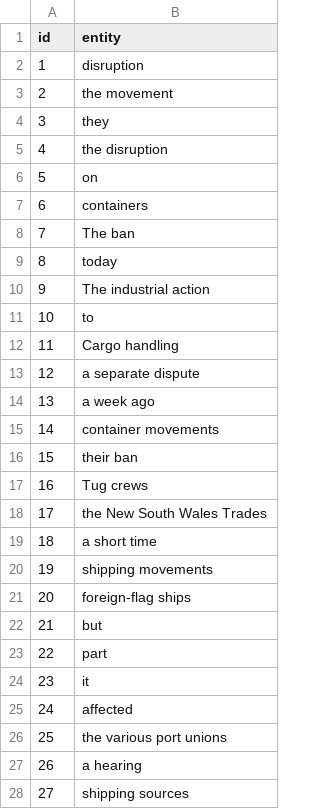
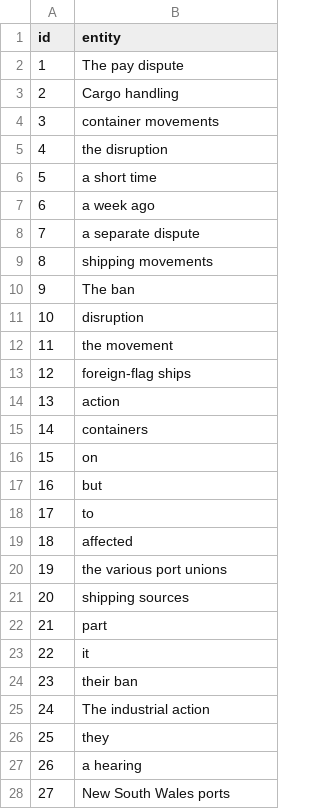
Before and after one commit to ujjwalk00/Entity_Recognition, a CSV file: assets/entities-for_graph.csv, drawn as a sheet; only a part is shown; the diff covers the shown part only.

```diff
--- a/assets/entities-for_graph.csv
+++ b/assets/entities-for_graph.csv
@@ -1,28 +1,28 @@
 id,entity
-1,disruption
-2,the movement
-3,they
+1,The pay dispute
+2,Cargo handling
+3,container movements
 4,the disruption
-5,on
-6,containers
-7,The ban
-8,today
-9,The industrial action
-10,to
-11,Cargo handling
-12,a separate dispute
-13,a week ago
-14,container movements
-15,their ban
-16,Tug crews
-17,the New South Wales Trades
-18,a short time
-19,shipping movements
-20,foreign-flag ships
-21,but
-22,part
-23,it
-24,affected
-25,the various port unions
+5,a short time
+6,a week ago
+7,a separate dispute
+8,shipping movements
+9,The ban
+10,disruption
+11,the movement
+12,foreign-flag ships
+13,action
+14,containers
+15,on
+16,but
+17,to
+18,affected
+19,the various port unions
+20,shipping sources
+21,part
+22,it
+23,their ban
+24,The industrial action
+25,they
 26,a hearing
-27,shipping sources
+27,New South Wales ports
```
Also changed, not shown: 3 edited cells elsewhere in this file, 2 other files.
